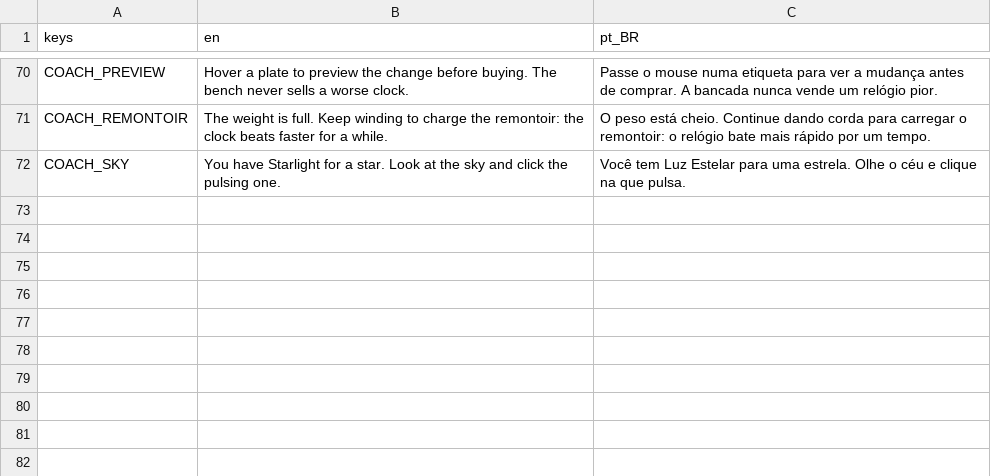
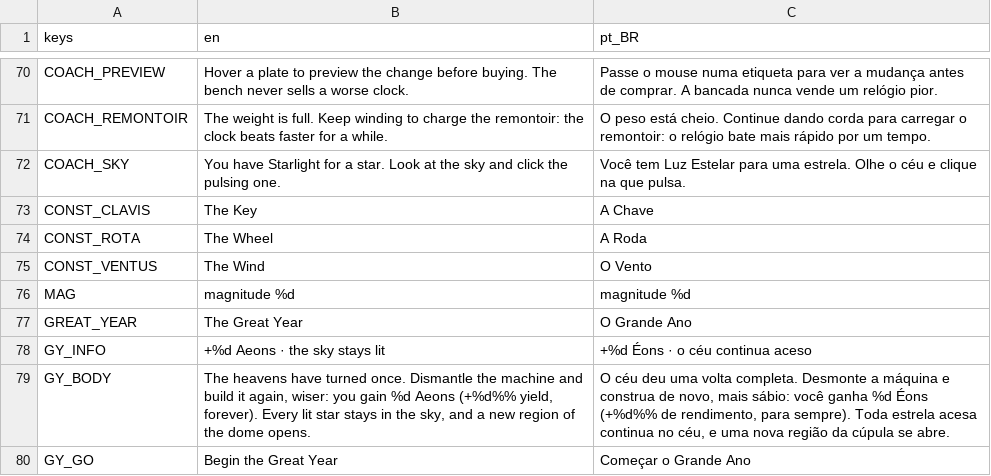
Before and after one commit to utrazin/claude-game, a CSV file: game/i18n/strings.csv, drawn as a sheet; only a part is shown, gaps mark what is left out.

```diff
--- a/game/i18n/strings.csv
+++ b/game/i18n/strings.csv
@@ -72 +72,9 @@ COACH_REMONTOIR,"The weight is full. Keep winding to charge the remontoir: the c
 COACH_SKY,"You have Starlight for a star. Look at the sky and click the pulsing one.","Você tem Luz Estelar para uma estrela. Olhe o céu e clique na que pulsa."
+CONST_CLAVIS,The Key,A Chave
+CONST_ROTA,The Wheel,A Roda
+CONST_VENTUS,The Wind,O Vento
+MAG,magnitude %d,magnitude %d
+GREAT_YEAR,The Great Year,O Grande Ano
+GY_INFO,+%d Aeons · the sky stays lit,+%d Éons · o céu continua aceso
+GY_BODY,"The heavens have turned once. Dismantle the machine and build it again, wiser: you gain %d Aeons (+%d%% yield, forever). Every lit star stays in the sky, and a new region of the dome opens.","O céu deu uma volta completa. Desmonte a máquina e construa de novo, mais sábio: você ganha %d Éons (+%d%% de rendimento, para sempre). Toda estrela acesa continua no céu, e uma nova região da cúpula se abre."
+GY_GO,Begin the Great Year,Começar o Grande Ano
```
Also changed, not shown: 13 other files.
